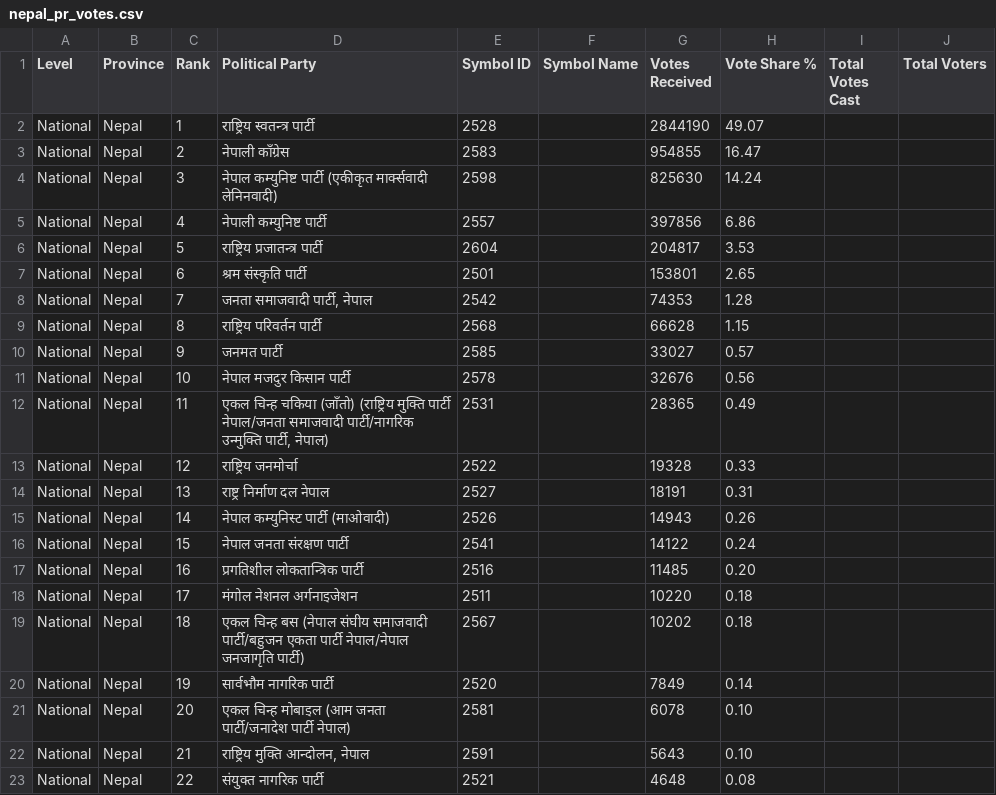
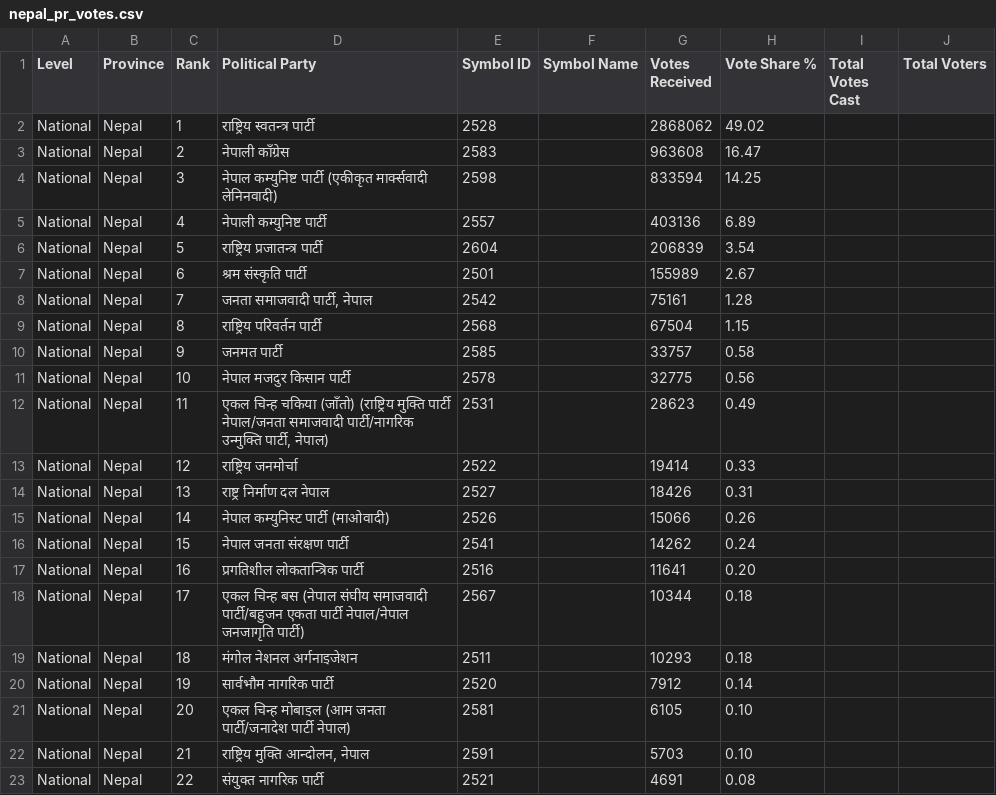
Before and after one commit to vbek/biography, a CSV file: election/nepal_pr_votes.csv, drawn as a sheet; only a part is shown; the diff covers the shown part only.

Commit message:
Update nepal_pr_votes.csv

```diff
--- a/election/nepal_pr_votes.csv
+++ b/election/nepal_pr_votes.csv
@@ -1,23 +1,23 @@
 Level,Province,Rank,Political Party,Symbol ID,Symbol Name,Votes Received,Vote Share %,Total Votes Cast,Total Voters
-National,Nepal,1,राष्ट्रिय स्वतन्त्र पार्टी,2528,,2844190,49.07,,
-National,Nepal,2,नेपाली काँग्रेस,2583,,954855,16.47,,
-National,Nepal,3,नेपाल कम्युनिष्ट पार्टी (एकीकृत मार्क्सवादी लेनिनवादी),2598,,825630,14.24,,
-National,Nepal,4,नेपाली कम्युनिष्ट पार्टी,2557,,397856,6.86,,
-National,Nepal,5,राष्ट्रिय प्रजातन्त्र पार्टी,2604,,204817,3.53,,
-National,Nepal,6,श्रम संस्कृति पार्टी,2501,,153801,2.65,,
-National,Nepal,7,"जनता समाजवादी पार्टी, नेपाल",2542,,74353,1.28,,
-National,Nepal,8,राष्ट्रिय परिवर्तन पार्टी,2568,,66628,1.15,,
-National,Nepal,9,जनमत पार्टी,2585,,33027,0.57,,
-National,Nepal,10,नेपाल मजदुर किसान पार्टी,2578,,32676,0.56,,
-National,Nepal,11,"एकल चिन्ह चकिया (जाँतो) (राष्ट्रिय मुक्ति पार्टी नेपाल/जनता समाजवादी पार्टी/नागरिक उन्मुक्ति पार्टी, नेपाल)",2531,,28365,0.49,,
-National,Nepal,12,राष्ट्रिय जनमोर्चा,2522,,19328,0.33,,
-National,Nepal,13,राष्ट्र निर्माण दल नेपाल,2527,,18191,0.31,,
-National,Nepal,14,नेपाल कम्युनिस्ट पार्टी (माओवादी),2526,,14943,0.26,,
-National,Nepal,15,नेपाल जनता संरक्षण पार्टी,2541,,14122,0.24,,
-National,Nepal,16,प्रगतिशील लोकतान्त्रिक पार्टी,2516,,11485,0.20,,
-National,Nepal,17,मंगोल नेशनल अर्गनाइजेशन,2511,,10220,0.18,,
-National,Nepal,18,एकल चिन्ह  बस (नेपाल संघीय समाजवादी पार्टी/बहुजन एकता पार्टी नेपाल/नेपाल जनजागृति पार्टी),2567,,10202,0.18,,
-National,Nepal,19,सार्वभौम नागरिक पार्टी,2520,,7849,0.14,,
-National,Nepal,20,एकल चिन्ह मोबाइल (आम जनता पार्टी/जनादेश पार्टी नेपाल),2581,,6078,0.10,,
-National,Nepal,21,"राष्ट्रिय मुक्ति आन्दोलन, नेपाल",2591,,5643,0.10,,
-National,Nepal,22,संयुक्त नागरिक पार्टी,2521,,4648,0.08,,
+National,Nepal,1,राष्ट्रिय स्वतन्त्र पार्टी,2528,,2868062,49.02,,
+National,Nepal,2,नेपाली काँग्रेस,2583,,963608,16.47,,
+National,Nepal,3,नेपाल कम्युनिष्ट पार्टी (एकीकृत मार्क्सवादी लेनिनवादी),2598,,833594,14.25,,
+National,Nepal,4,नेपाली कम्युनिष्ट पार्टी,2557,,403136,6.89,,
+National,Nepal,5,राष्ट्रिय प्रजातन्त्र पार्टी,2604,,206839,3.54,,
+National,Nepal,6,श्रम संस्कृति पार्टी,2501,,155989,2.67,,
+National,Nepal,7,"जनता समाजवादी पार्टी, नेपाल",2542,,75161,1.28,,
+National,Nepal,8,राष्ट्रिय परिवर्तन पार्टी,2568,,67504,1.15,,
+National,Nepal,9,जनमत पार्टी,2585,,33757,0.58,,
+National,Nepal,10,नेपाल मजदुर किसान पार्टी,2578,,32775,0.56,,
+National,Nepal,11,"एकल चिन्ह चकिया (जाँतो) (राष्ट्रिय मुक्ति पार्टी नेपाल/जनता समाजवादी पार्टी/नागरिक उन्मुक्ति पार्टी, नेपाल)",2531,,28623,0.49,,
+National,Nepal,12,राष्ट्रिय जनमोर्चा,2522,,19414,0.33,,
+National,Nepal,13,राष्ट्र निर्माण दल नेपाल,2527,,18426,0.31,,
+National,Nepal,14,नेपाल कम्युनिस्ट पार्टी (माओवादी),2526,,15066,0.26,,
+National,Nepal,15,नेपाल जनता संरक्षण पार्टी,2541,,14262,0.24,,
+National,Nepal,16,प्रगतिशील लोकतान्त्रिक पार्टी,2516,,11641,0.20,,
+National,Nepal,17,एकल चिन्ह  बस (नेपाल संघीय समाजवादी पार्टी/बहुजन एकता पार्टी नेपाल/नेपाल जनजागृति पार्टी),2567,,10344,0.18,,
+National,Nepal,18,मंगोल नेशनल अर्गनाइजेशन,2511,,10293,0.18,,
+National,Nepal,19,सार्वभौम नागरिक पार्टी,2520,,7912,0.14,,
+National,Nepal,20,एकल चिन्ह मोबाइल (आम जनता पार्टी/जनादेश पार्टी नेपाल),2581,,6105,0.10,,
+National,Nepal,21,"राष्ट्रिय मुक्ति आन्दोलन, नेपाल",2591,,5703,0.10,,
+National,Nepal,22,संयुक्त नागरिक पार्टी,2521,,4691,0.08,,
```
Also changed, not shown: 39 edited cells elsewhere in this file.
